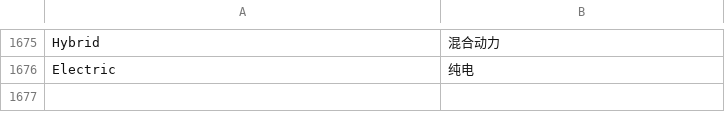
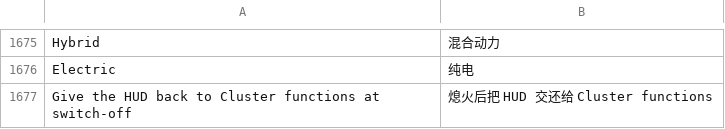
Before and after one commit to snorkmitzumi/idrive-apps, a TSV file: kit/runtime/locales/zh-CN.tsv, drawn as a sheet; only a part is shown, gaps mark what is left out; the diff names each change by its address in the sheet, - before the commit and + after, or states it on an @@ line.

```diff
--- a/kit/runtime/locales/zh-CN.tsv
+++ b/kit/runtime/locales/zh-CN.tsv
+row 1677: Give the HUD back to Cluster functions at switch-off | 熄火后把 HUD 交还给 Cluster functions
```
Also changed, not shown: kit/runtime/locales/ko.tsv, kit/runtime/locales/ru.tsv, 9 other files.
